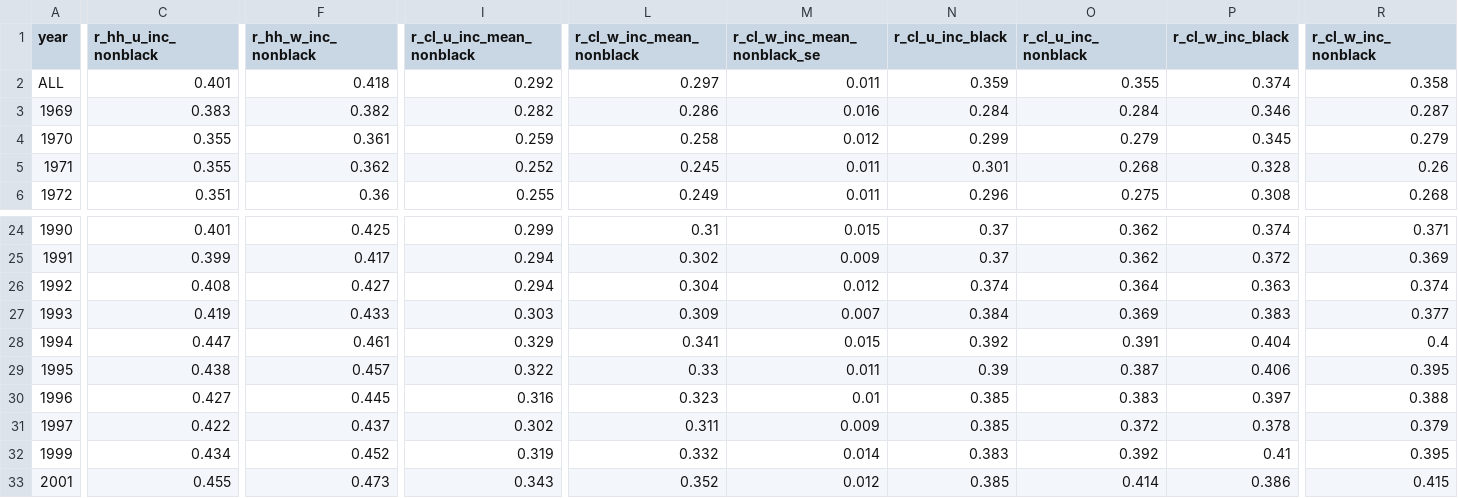
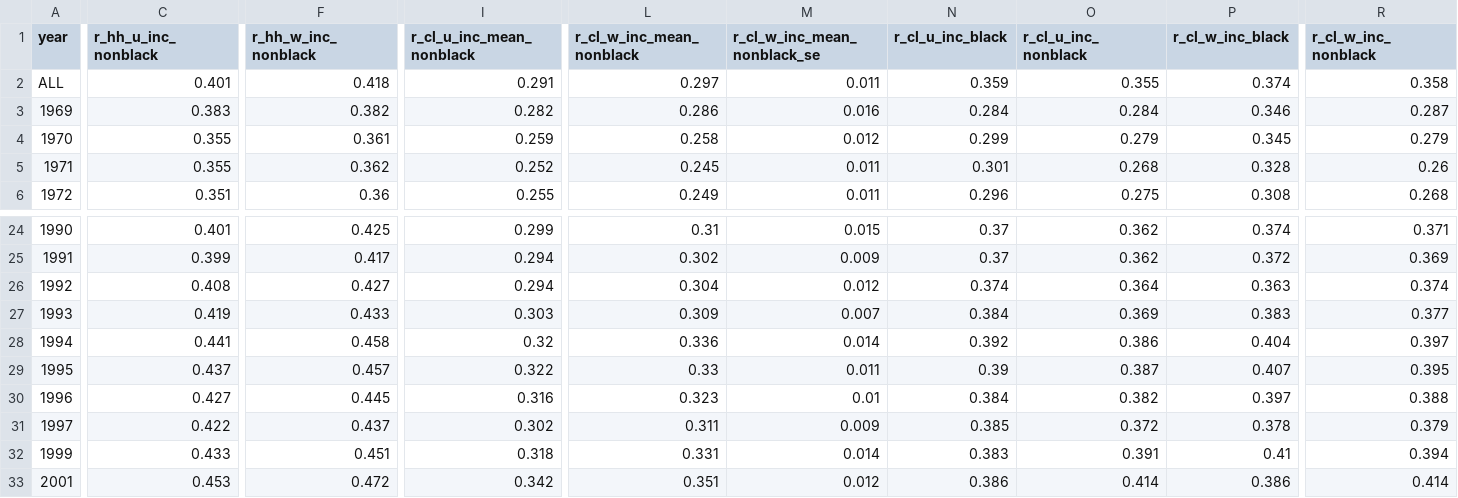
Before and after one commit to aebuechele29/clan_study, a CSV file: 5_calculate_gini/output/inc_by_year_race.csv, drawn as a sheet; only a part is shown, gaps mark what is left out; the diff covers the shown part only; the diff names each change by its address in the sheet, - before the commit and + after, or states it on an @@ line.

```diff
--- a/5_calculate_gini/output/inc_by_year_race.csv
+++ b/5_calculate_gini/output/inc_by_year_race.csv
-I2 (r_cl_u_inc_mean_nonblack): 0.292
+I2 (r_cl_u_inc_mean_nonblack): 0.291
-C28 (r_hh_u_inc_nonblack): 0.447
+C28 (r_hh_u_inc_nonblack): 0.441
-F28 (r_hh_w_inc_nonblack): 0.461
+F28 (r_hh_w_inc_nonblack): 0.458
-I28 (r_cl_u_inc_mean_nonblack): 0.329
+I28 (r_cl_u_inc_mean_nonblack): 0.32
-L28 (r_cl_w_inc_mean_nonblack): 0.341
+L28 (r_cl_w_inc_mean_nonblack): 0.336
-M28 (r_cl_w_inc_mean_nonblack_se): 0.015
+M28 (r_cl_w_inc_mean_nonblack_se): 0.014
-O28 (r_cl_u_inc_nonblack): 0.391
+O28 (r_cl_u_inc_nonblack): 0.386
-R28 (r_cl_w_inc_nonblack): 0.4
+R28 (r_cl_w_inc_nonblack): 0.397
-C29 (r_hh_u_inc_nonblack): 0.438
+C29 (r_hh_u_inc_nonblack): 0.437
-P29 (r_cl_w_inc_black): 0.406
+P29 (r_cl_w_inc_black): 0.407
-N30 (r_cl_u_inc_black): 0.385
+N30 (r_cl_u_inc_black): 0.384
-O30 (r_cl_u_inc_nonblack): 0.383
+O30 (r_cl_u_inc_nonblack): 0.382
-C32 (r_hh_u_inc_nonblack): 0.434
+C32 (r_hh_u_inc_nonblack): 0.433
-F32 (r_hh_w_inc_nonblack): 0.452
+F32 (r_hh_w_inc_nonblack): 0.451
-I32 (r_cl_u_inc_mean_nonblack): 0.319
+I32 (r_cl_u_inc_mean_nonblack): 0.318
-L32 (r_cl_w_inc_mean_nonblack): 0.332
+L32 (r_cl_w_inc_mean_nonblack): 0.331
-O32 (r_cl_u_inc_nonblack): 0.392
+O32 (r_cl_u_inc_nonblack): 0.391
-R32 (r_cl_w_inc_nonblack): 0.395
+R32 (r_cl_w_inc_nonblack): 0.394
-C33 (r_hh_u_inc_nonblack): 0.455
+C33 (r_hh_u_inc_nonblack): 0.453
-F33 (r_hh_w_inc_nonblack): 0.473
+F33 (r_hh_w_inc_nonblack): 0.472
-I33 (r_cl_u_inc_mean_nonblack): 0.343
+I33 (r_cl_u_inc_mean_nonblack): 0.342
-L33 (r_cl_w_inc_mean_nonblack): 0.352
+L33 (r_cl_w_inc_mean_nonblack): 0.351
-N33 (r_cl_u_inc_black): 0.385
+N33 (r_cl_u_inc_black): 0.386
-R33 (r_cl_w_inc_nonblack): 0.415
+R33 (r_cl_w_inc_nonblack): 0.414
```
Also changed, not shown: 30 edited cells elsewhere in this file, 5_calculate_gini/output/inc_by_year.csv, 5_calculate_gini/output/wealth_by_year.csv, 32 other files.
